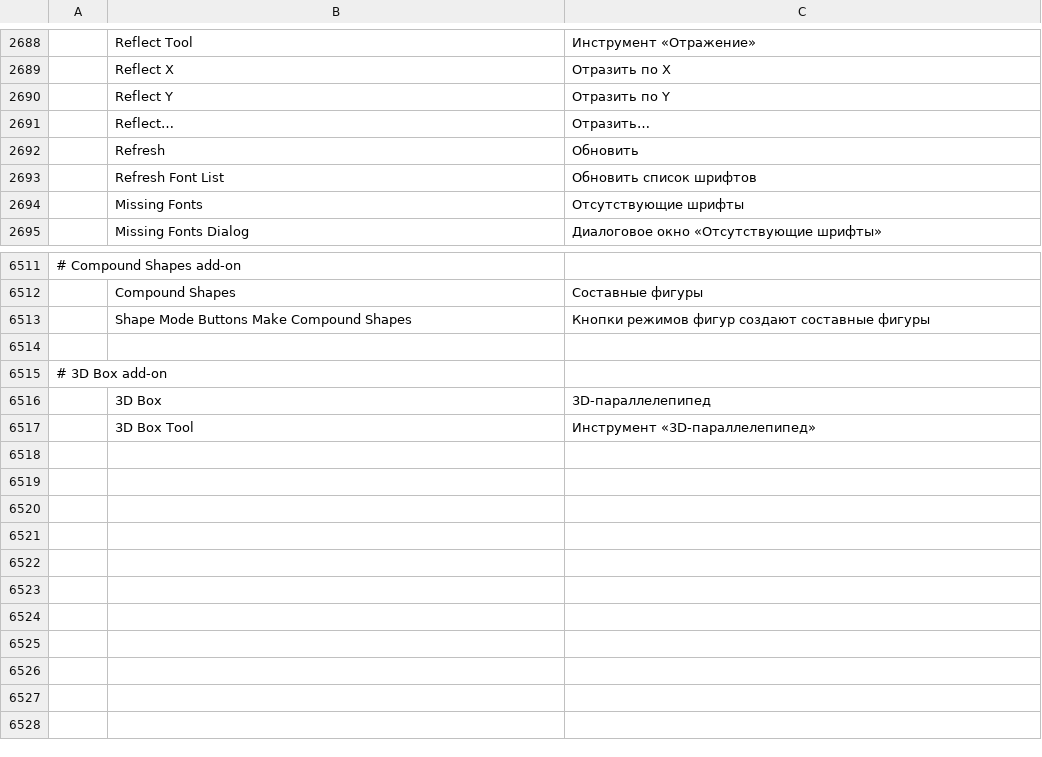
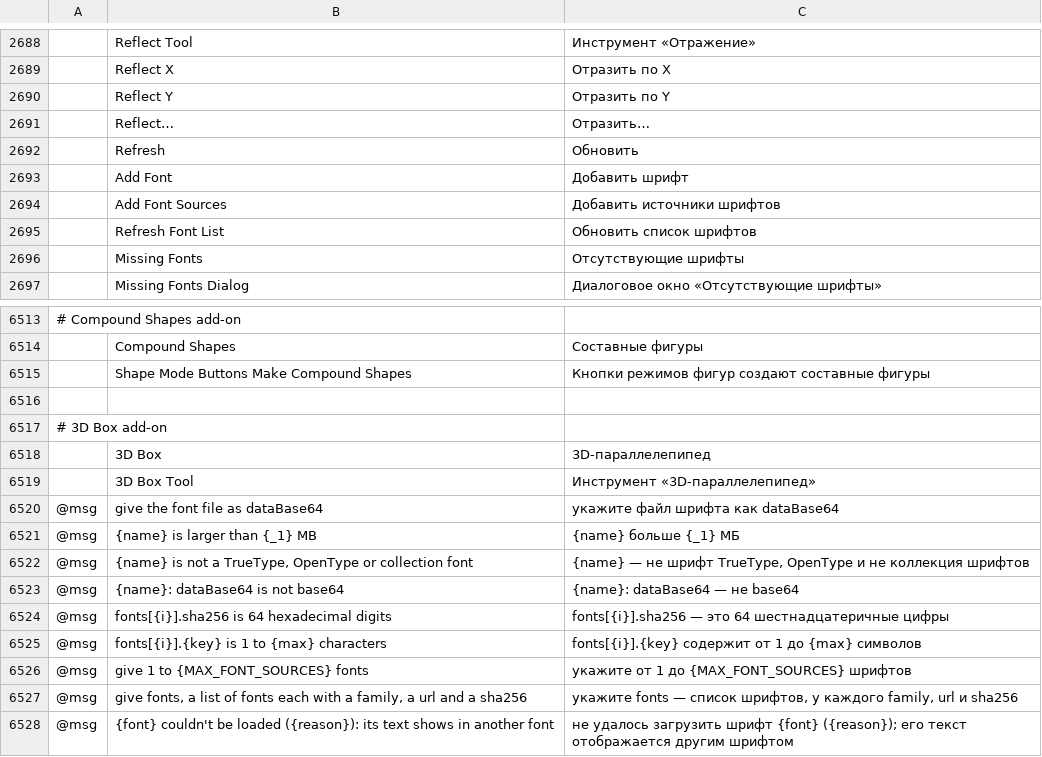
Before and after one commit to addibble/vectorcraft, a TSV file: crates/ui-egui/src/i18n/ru.tsv, drawn as a sheet; only a part is shown, gaps mark what is left out; the diff names each change by its address in the sheet, - before the commit and + after, or states it on an @@ line.

```diff
--- a/crates/ui-egui/src/i18n/ru.tsv
+++ b/crates/ui-egui/src/i18n/ru.tsv
+row 2693:  | Add Font | Добавить шрифт
+row 2694:  | Add Font Sources | Добавить источники шрифтов
+row 6520: @msg | give the font file as dataBase64 | укажите файл шрифта как dataBase64
+row 6521: @msg | {name} is larger than {_1} MB | {name} больше {_1} МБ
+row 6522: @msg | {name} is not a TrueType, OpenType or collection font | {name} — не шрифт TrueType, OpenType и не коллекция шрифтов
+row 6523: @msg | {name}: dataBase64 is not base64 | {name}: dataBase64 — не base64
+row 6524: @msg | fonts[{i}].sha256 is 64 hexadecimal digits | fonts[{i}].sha256 — это 64 шестнадцатеричные цифры
+row 6525: @msg | fonts[{i}].{key} is 1 to {max} characters | fonts[{i}].{key} содержит от 1 до {max} символов
+row 6526: @msg | give 1 to {MAX_FONT_SOURCES} fonts | укажите от 1 до {MAX_FONT_SOURCES} шрифтов
+row 6527: @msg | give fonts, a list of fonts each with a family, a url and a sha256 | укажите fonts — список шрифтов, у каждого family, url и sha256
+row 6528: @msg | {font} couldn't be loaded ({reason}): its text shows in another font | не удалось загрузить шрифт {font} ({reason}); его текст отображается другим шрифтом
```
Also changed, not shown: crates/ui-egui/src/i18n/el.tsv, crates/ui-egui/src/i18n/ja.tsv, 41 other files.
